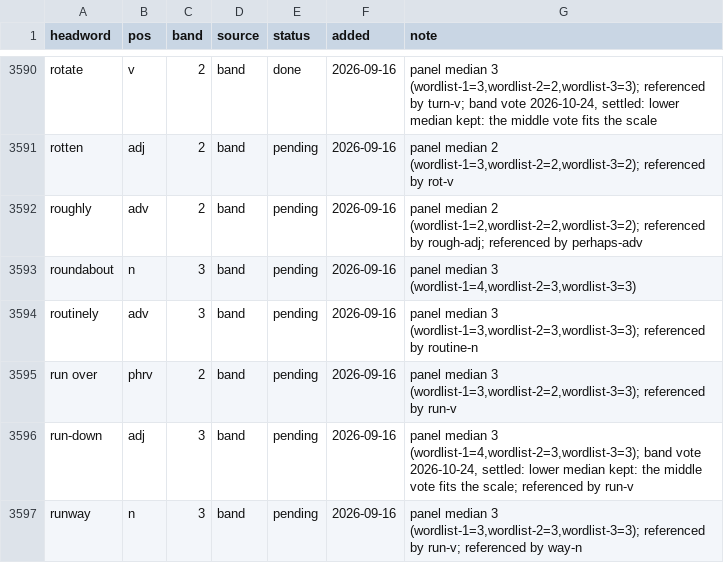
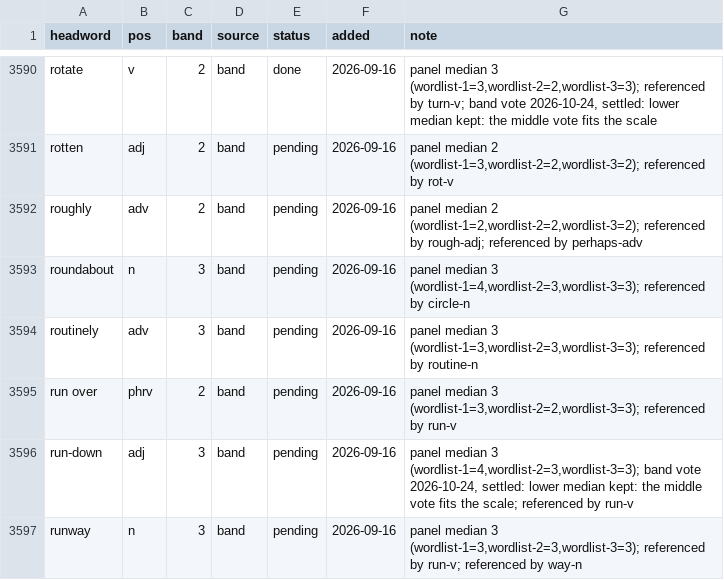
Before and after one commit to tkgally/eex-dict, a TSV file: headwords/queue.tsv, drawn as a sheet; only a part is shown, gaps mark what is left out.

```diff
--- a/headwords/queue.tsv
+++ b/headwords/queue.tsv
@@ -3592,3 +3592,3 @@ rotten	adj	2	band	pending	2026-09-16	panel median 2 (wordlist-1=3,wordlist-2=2,w
 roughly	adv	2	band	pending	2026-09-16	panel median 2 (wordlist-1=2,wordlist-2=2,wordlist-3=2); referenced by rough-adj; referenced by perhaps-adv
-roundabout	n	3	band	pending	2026-09-16	panel median 3 (wordlist-1=4,wordlist-2=3,wordlist-3=3)
+roundabout	n	3	band	pending	2026-09-16	panel median 3 (wordlist-1=4,wordlist-2=3,wordlist-3=3); referenced by circle-n
 routinely	adv	3	band	pending	2026-09-16	panel median 3 (wordlist-1=3,wordlist-2=3,wordlist-3=3); referenced by routine-n
```
Also changed, not shown: 14 other files.
